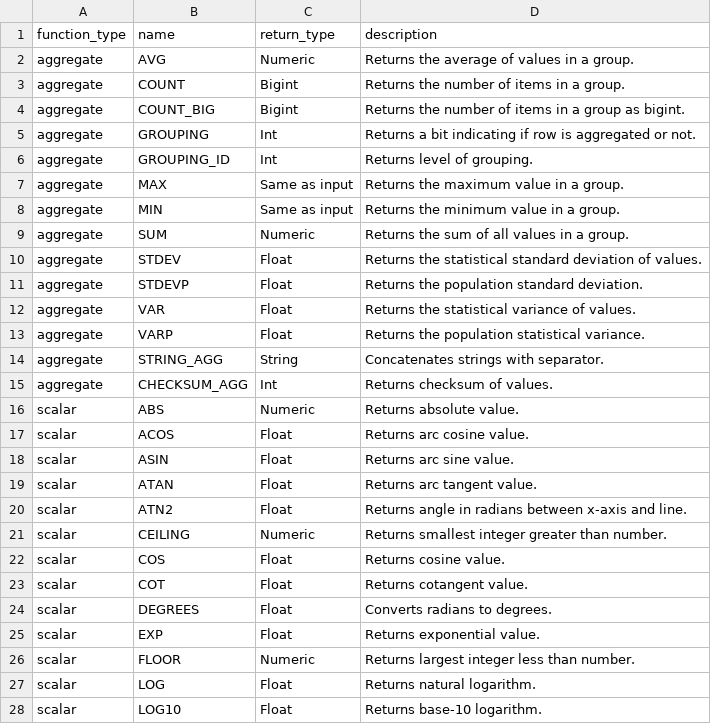
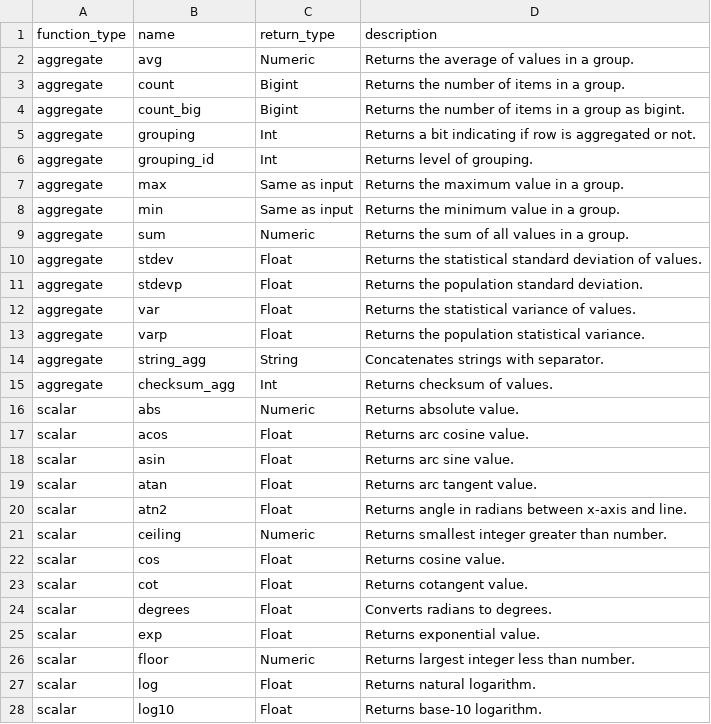
Before and after one commit to Canner/wren-engine, a CSV file: ibis-server/resources/function_list/mssql.csv, drawn as a sheet; only a part is shown; the diff covers the shown part only.

```diff
--- a/ibis-server/resources/function_list/mssql.csv
+++ b/ibis-server/resources/function_list/mssql.csv
@@ -1,28 +1,28 @@
 function_type,name,return_type,description
-aggregate,AVG,Numeric,"Returns the average of values in a group."
-aggregate,COUNT,Bigint,"Returns the number of items in a group."
-aggregate,COUNT_BIG,Bigint,"Returns the number of items in a group as bigint."
-aggregate,GROUPING,Int,"Returns a bit indicating if row is aggregated or not."
-aggregate,GROUPING_ID,Int,"Returns level of grouping."
-aggregate,MAX,Same as input,"Returns the maximum value in a group."
-aggregate,MIN,Same as input,"Returns the minimum value in a group."
-aggregate,SUM,Numeric,"Returns the sum of all values in a group."
-aggregate,STDEV,Float,"Returns the statistical standard deviation of values."
-aggregate,STDEVP,Float,"Returns the population standard deviation."
-aggregate,VAR,Float,"Returns the statistical variance of values."
-aggregate,VARP,Float,"Returns the population statistical variance."
-aggregate,STRING_AGG,String,"Concatenates strings with separator."
-aggregate,CHECKSUM_AGG,Int,"Returns checksum of values."
-scalar,ABS,Numeric,"Returns absolute value."
-scalar,ACOS,Float,"Returns arc cosine value."
-scalar,ASIN,Float,"Returns arc sine value."
-scalar,ATAN,Float,"Returns arc tangent value."
-scalar,ATN2,Float,"Returns angle in radians between x-axis and line."
-scalar,CEILING,Numeric,"Returns smallest integer greater than number."
-scalar,COS,Float,"Returns cosine value."
-scalar,COT,Float,"Returns cotangent value."
-scalar,DEGREES,Float,"Converts radians to degrees."
-scalar,EXP,Float,"Returns exponential value."
-scalar,FLOOR,Numeric,"Returns largest integer less than number."
-scalar,LOG,Float,"Returns natural logarithm."
-scalar,LOG10,Float,"Returns base-10 logarithm."
+aggregate,avg,Numeric,"Returns the average of values in a group."
+aggregate,count,Bigint,"Returns the number of items in a group."
+aggregate,count_big,Bigint,"Returns the number of items in a group as bigint."
+aggregate,grouping,Int,"Returns a bit indicating if row is aggregated or not."
+aggregate,grouping_id,Int,"Returns level of grouping."
+aggregate,max,Same as input,"Returns the maximum value in a group."
+aggregate,min,Same as input,"Returns the minimum value in a group."
+aggregate,sum,Numeric,"Returns the sum of all values in a group."
+aggregate,stdev,Float,"Returns the statistical standard deviation of values."
+aggregate,stdevp,Float,"Returns the population standard deviation."
+aggregate,var,Float,"Returns the statistical variance of values."
+aggregate,varp,Float,"Returns the population statistical variance."
+aggregate,string_agg,String,"Concatenates strings with separator."
+aggregate,checksum_agg,Int,"Returns checksum of values."
+scalar,abs,Numeric,"Returns absolute value."
+scalar,acos,Float,"Returns arc cosine value."
+scalar,asin,Float,"Returns arc sine value."
+scalar,atan,Float,"Returns arc tangent value."
+scalar,atn2,Float,"Returns angle in radians between x-axis and line."
+scalar,ceiling,Numeric,"Returns smallest integer greater than number."
+scalar,cos,Float,"Returns cosine value."
+scalar,cot,Float,"Returns cotangent value."
+scalar,degrees,Float,"Converts radians to degrees."
+scalar,exp,Float,"Returns exponential value."
+scalar,floor,Numeric,"Returns largest integer less than number."
+scalar,log,Float,"Returns natural logarithm."
+scalar,log10,Float,"Returns base-10 logarithm."
```
Also changed, not shown: 77 edited cells elsewhere in this file, ibis-server/resources/function_list/bigquery.csv, ibis-server/resources/function_list/snowflake.csv.
